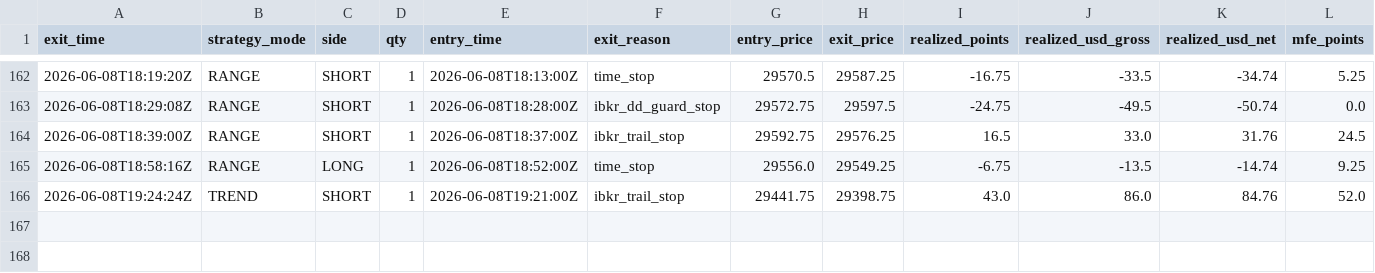
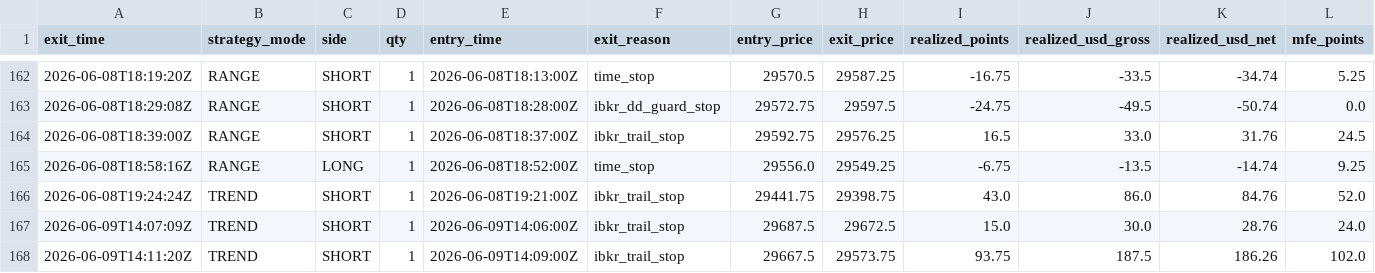
Before and after one commit to cozerdag/mnq-dashboard, a CSV file: data/mnq_trades.csv, drawn as a sheet; only a part is shown, gaps mark what is left out; rows hold the shown columns only; the diff names each change by its address in the sheet, - before the commit and + after, or states it on an @@ line.

```diff
--- a/data/mnq_trades.csv
+++ b/data/mnq_trades.csv
+row 167: 2026-06-09T14:07:09Z | TREND | SHORT | 1 | 2026-06-09T14:06:00Z | ibkr_trail_stop | 29687.5 | 29672.5 | 15.0 | 30.0 | 28.76 | 24.0
+row 168: 2026-06-09T14:11:20Z | TREND | SHORT | 1 | 2026-06-09T14:09:00Z | ibkr_trail_stop | 29667.5 | 29573.75 | 93.75 | 187.5 | 186.26 | 102.0
```
Also changed, not shown: 2 other files.
